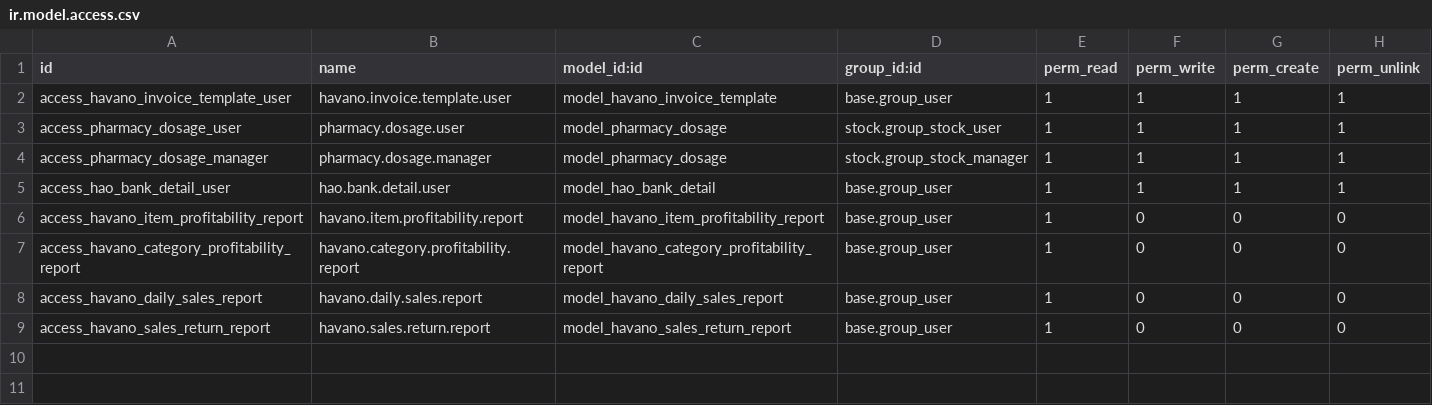
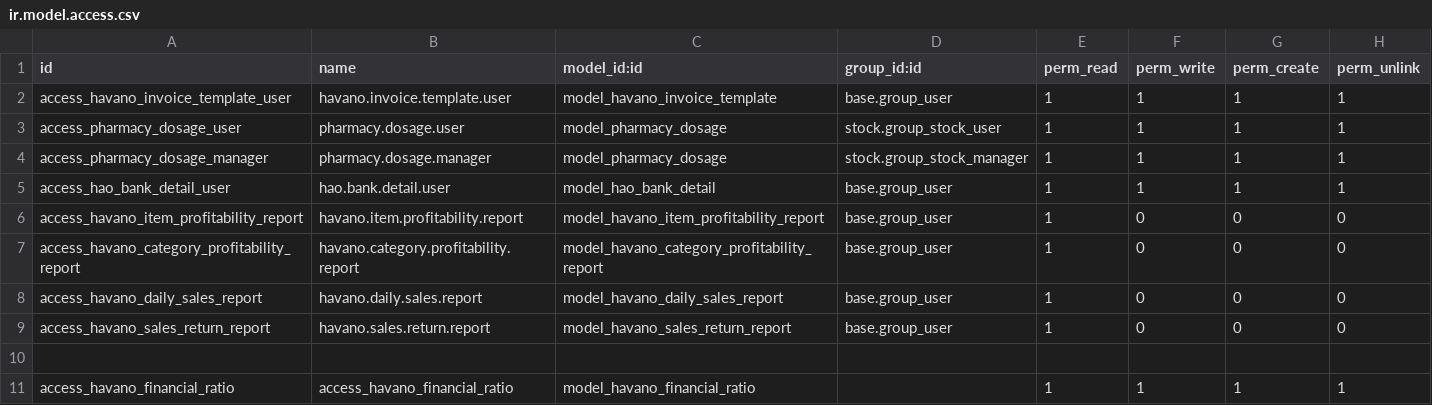
Before and after one commit to draftpos/havano_all_in_one, a CSV file: security/ir.model.access.csv, drawn as a sheet; the diff names each change by its address in the sheet, - before the commit and + after, or states it on an @@ line.

Commit message:
feat: implement native Financial Ratios list views and remove buggy account.report implementation

```diff
--- a/security/ir.model.access.csv
+++ b/security/ir.model.access.csv
+row 10: (empty)
+row 11: access_havano_financial_ratio | access_havano_financial_ratio | model_havano_financial_ratio |  | 1 | 1 | 1 | 1
```
Also changed, not shown: 10 other files.
